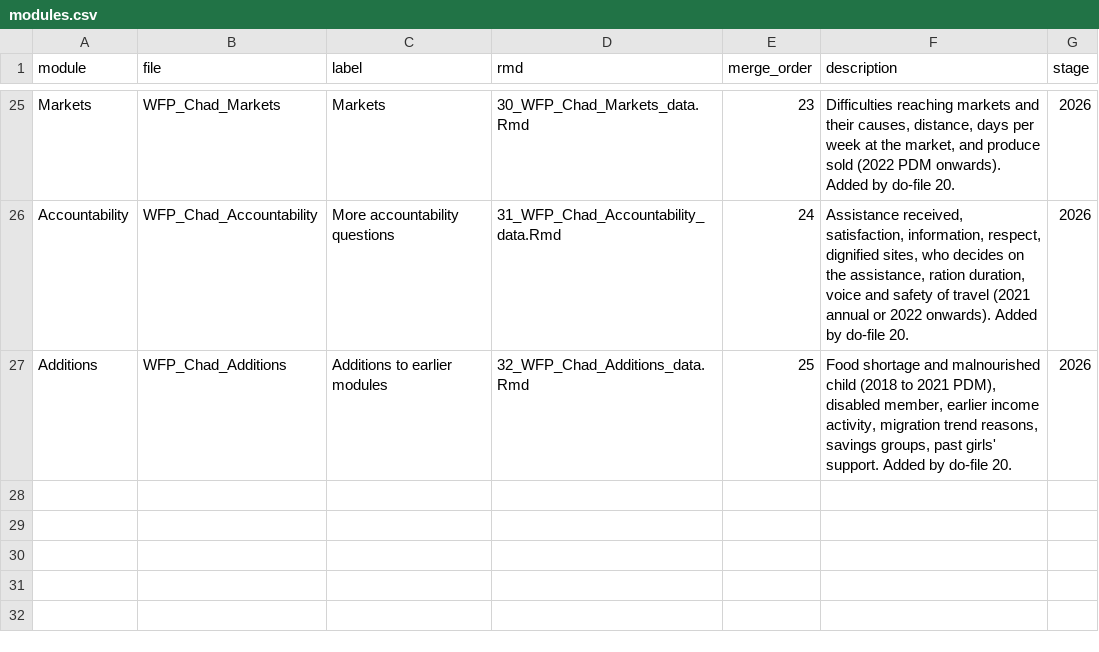
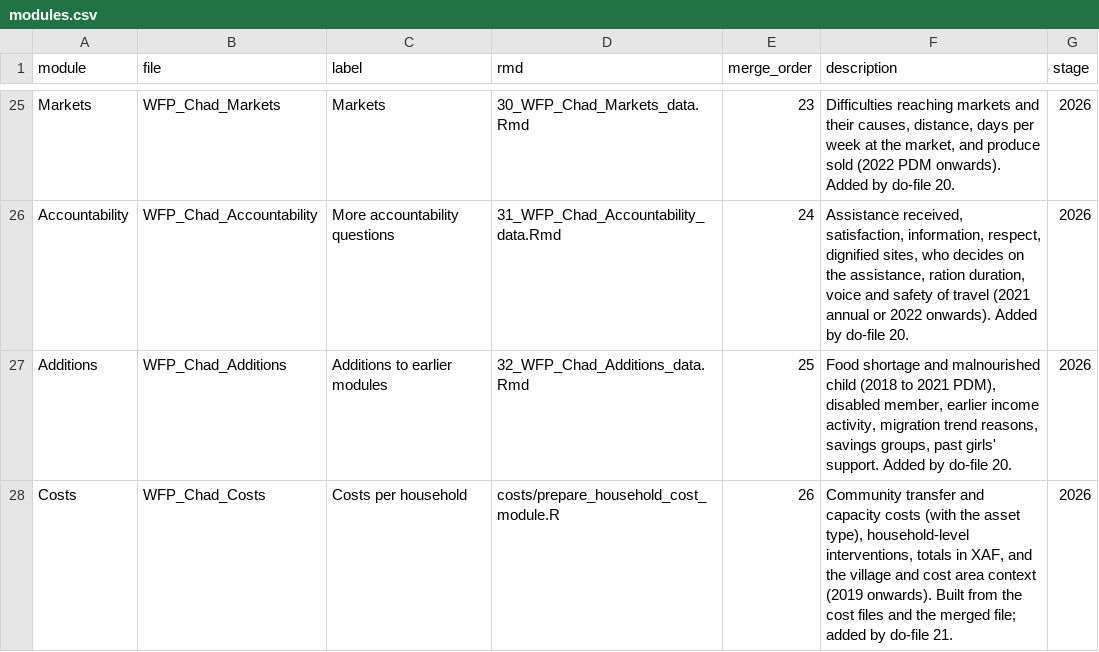
Before and after one commit to Abson-dev/WFP_Chad_Cost_Benefit_Analysis_data_merging, a CSV file: app/config/modules.csv, drawn as a sheet; only a part is shown, gaps mark what is left out.

Commit message:
Move the dashboard and the Dataverse package to the merged file v6, with the costs per household
- Dashboard: reads v6 (670 columns); the cost module is merge step 26 and its variables a Costs family; seven cost checks; a Cost per household section on the Costs page (by round, intervention, asset type and region, the ledger, and the template against the revised workbook), cells under 30 households hidden
- Dataverse package: file 028_costs; village cost totals removed, community costs replaced by department, round and participation means, child-based costs top-coded; codebook, disclosure review and submission notes updated
- READMEs updated for v6

```diff
--- a/app/config/modules.csv
+++ b/app/config/modules.csv
@@ -27 +27,2 @@ Accountability,WFP_Chad_Accountability,More accountability questions,31_WFP_Chad
 Additions,WFP_Chad_Additions,Additions to earlier modules,32_WFP_Chad_Additions_data.Rmd,25,"Food shortage and malnourished child (2018 to 2021 PDM), disabled member, earlier income activity, migration trend reasons, savings groups, past girls' support. Added by do-file 20.",2026
+Costs,WFP_Chad_Costs,Costs per household,costs/prepare_household_cost_module.R,26,"Community transfer and capacity costs (with the asset type), household-level interventions, totals in XAF, and the village and cost area context (2019 onwards). Built from the cost files and the merged file; added by do-file 21.",2026
```
Also changed, not shown: 11 other files.
